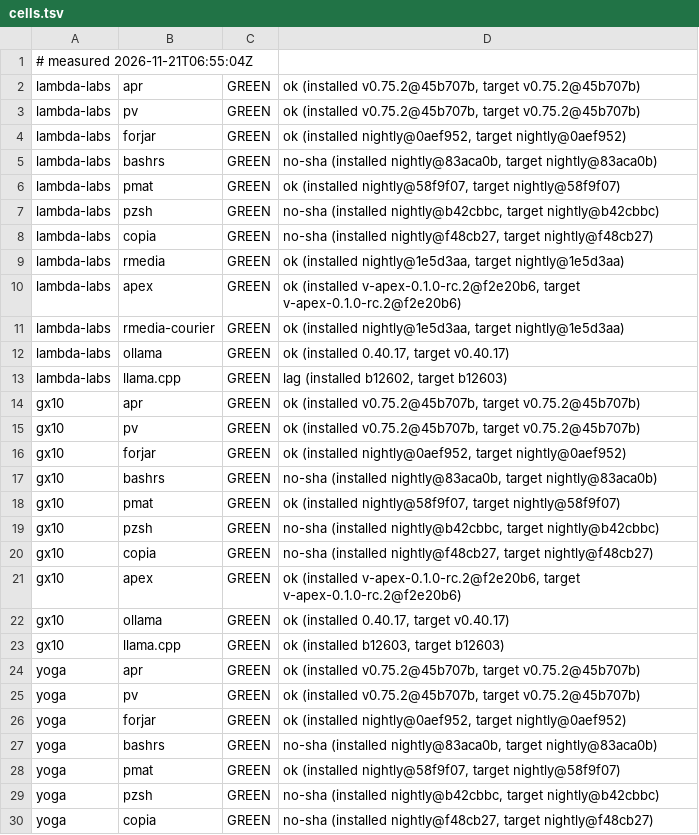
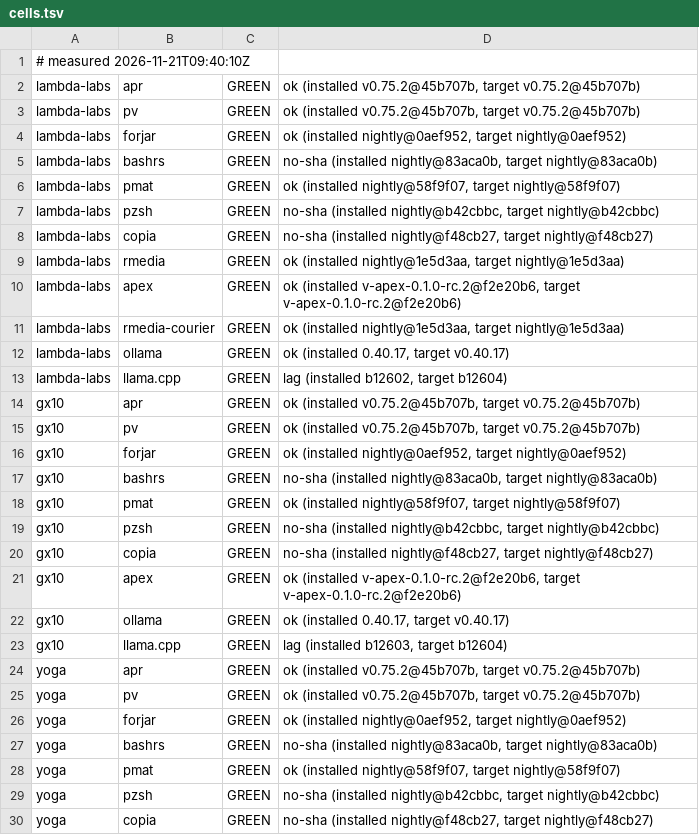
Before and after one commit to paiml/aprender, a TSV file: fleet/cells.tsv, drawn as a sheet; only a part is shown.

Commit message:
fleet cells 2026-11-21T09:40:10Z (fleet-drift)

```diff
--- a/fleet/cells.tsv
+++ b/fleet/cells.tsv
@@ -1,2 +1,2 @@
-# measured 2026-11-21T06:55:04Z
+# measured 2026-11-21T09:40:10Z
 lambda-labs	apr	GREEN	ok (installed v0.75.2@45b707b, target v0.75.2@45b707b)
@@ -12,3 +12,3 @@ lambda-labs	rmedia-courier	GREEN	ok (installed nightly@1e5d3aa, target nightly@1
 lambda-labs	ollama	GREEN	ok (installed 0.40.17, target v0.40.17)
-lambda-labs	llama.cpp	GREEN	lag (installed b12602, target b12603)
+lambda-labs	llama.cpp	GREEN	lag (installed b12602, target b12604)
 gx10	apr	GREEN	ok (installed v0.75.2@45b707b, target v0.75.2@45b707b)
@@ -22,3 +22,3 @@ gx10	apex	GREEN	ok (installed v-apex-0.1.0-rc.2@f2e20b6, target v-apex-0.1.0-rc.
 gx10	ollama	GREEN	ok (installed 0.40.17, target v0.40.17)
-gx10	llama.cpp	GREEN	ok (installed b12603, target b12603)
+gx10	llama.cpp	GREEN	lag (installed b12603, target b12604)
 yoga	apr	GREEN	ok (installed v0.75.2@45b707b, target v0.75.2@45b707b)
```
